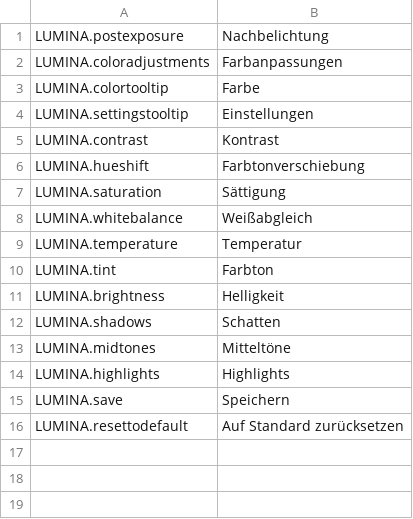
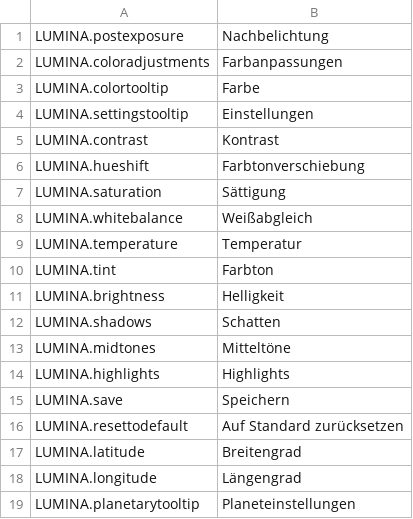
Before and after one commit to NyokoDev/LuminaCS2, a CSV file: l10n/de-DE.csv, drawn as a sheet.

```diff
--- a/l10n/de-DE.csv
+++ b/l10n/de-DE.csv
@@ -16 +16,4 @@
 "LUMINA.resettodefault","Auf Standard zurücksetzen"
+"LUMINA.latitude","Breitengrad"
+"LUMINA.longitude","Längengrad"
+"LUMINA.planetarytooltip","Planeteinstellungen"
```
Also changed, not shown: l10n/es-ES.csv, l10n/nl-NL.csv, 20 other files.
